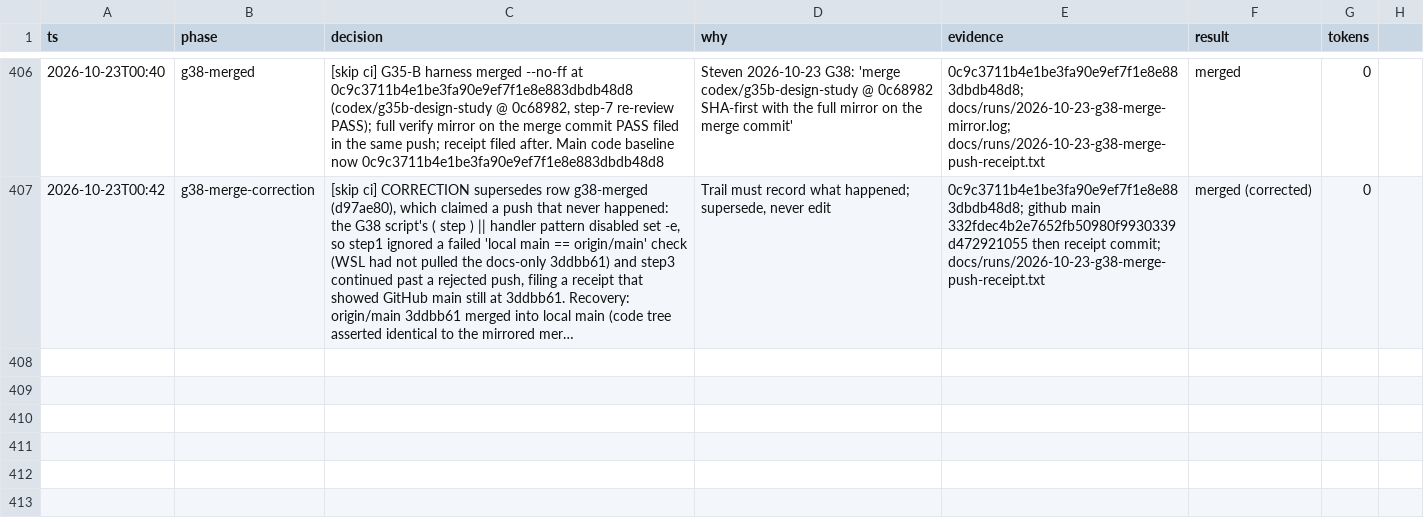
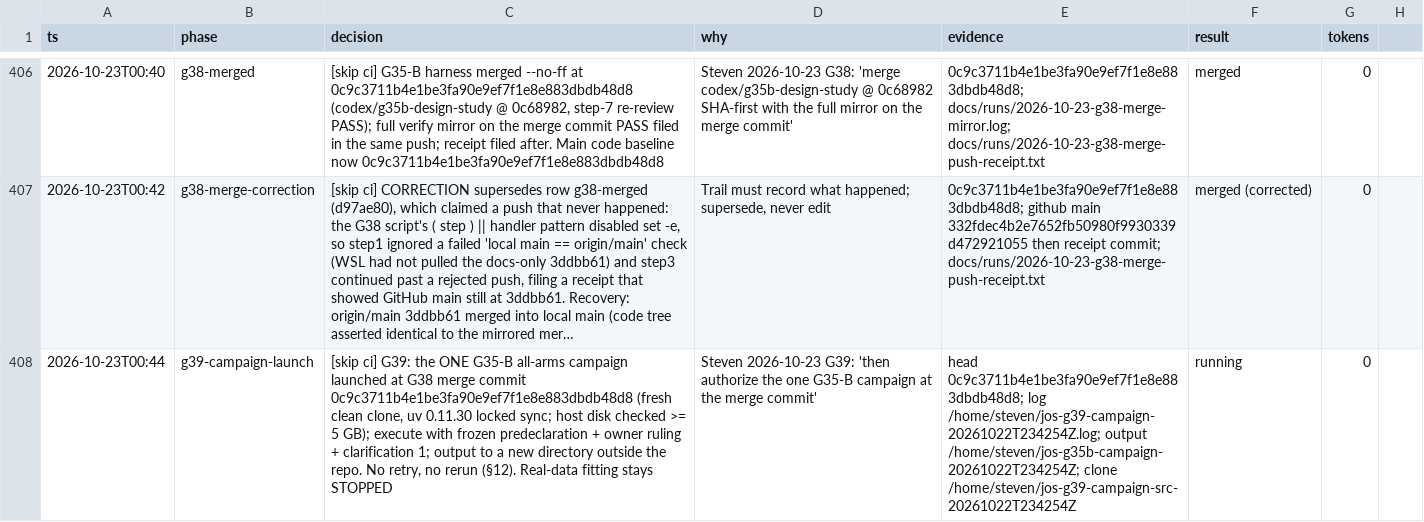
Before and after one commit to stev004/jsy_disease_sim, a TSV file: .claude/decisions.tsv, drawn as a sheet; only a part is shown, gaps mark what is left out; long unchanged cells end in …; the diff names each change by its address in the sheet, - before the commit and + after, or states it on an @@ line.

Commit message:
trail: g39-campaign-launch — [skip ci] G39: the ONE G35-B all-arms campaign launched at G

```diff
--- a/.claude/decisions.tsv
+++ b/.claude/decisions.tsv
+row 408: 2026-10-23T00:44 | g39-campaign-launch | [skip ci] G39: the ONE G35-B all-arms campaign launched at G38 merge commit 0c9c3711b4e1be3fa90e9ef7f1e8e883dbdb48d8 (fresh clean clone, uv 0.11.30 locked sync; host disk checked >= 5 GB); execute with frozen predeclaration + owner ruling + clarification 1; output to a new directory outside the repo. No retry, no rerun (§12). Real-data fitting stays STOPPED | Steven 2026-10-23 G39: 'then authorize the one G35-B campaign at the merge commit' | head 0c9c3711b4e1be3fa90e9ef7f1e8e883dbdb48d8; log /home/steven/jos-g39-campaign-20261022T234254Z.log; output /home/steven/jos-g35b-campaign-20261022T234254Z; clone /home/steven/jos-g39-campaign-src-20261022T234254Z | running | 0
```
